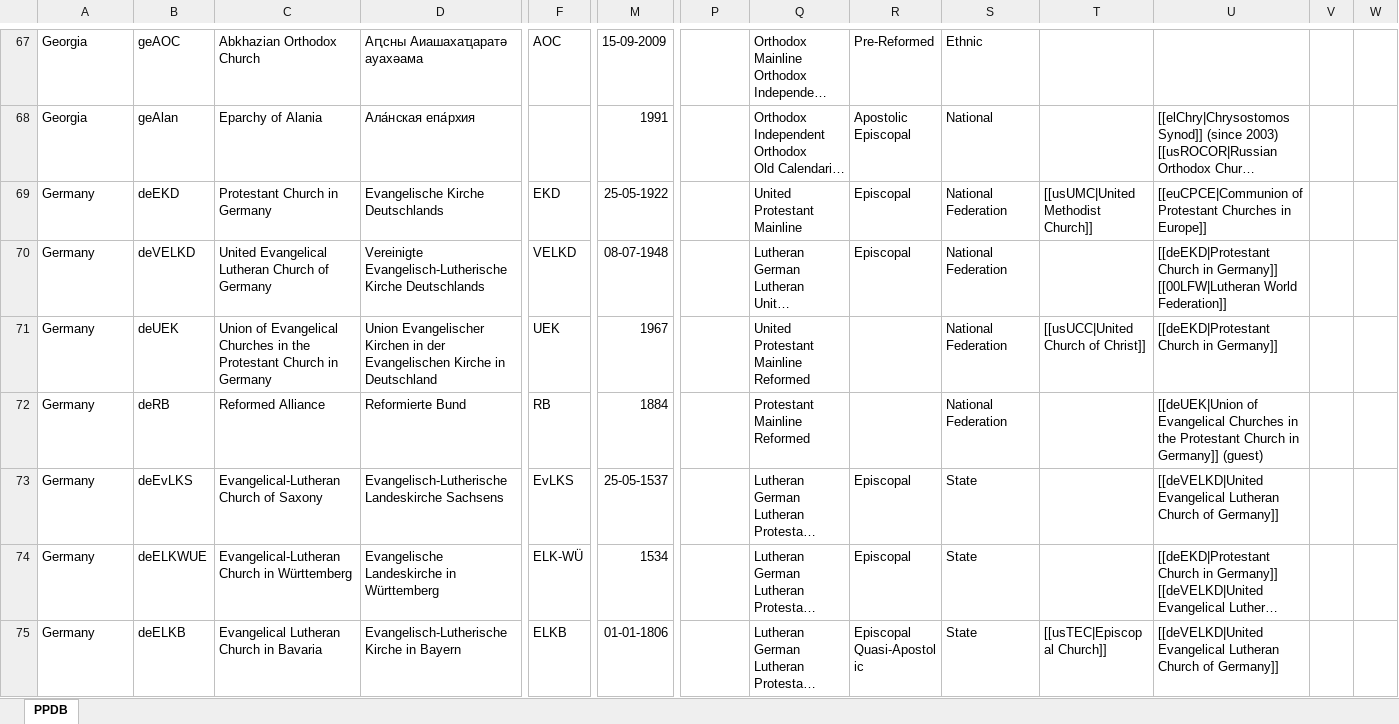
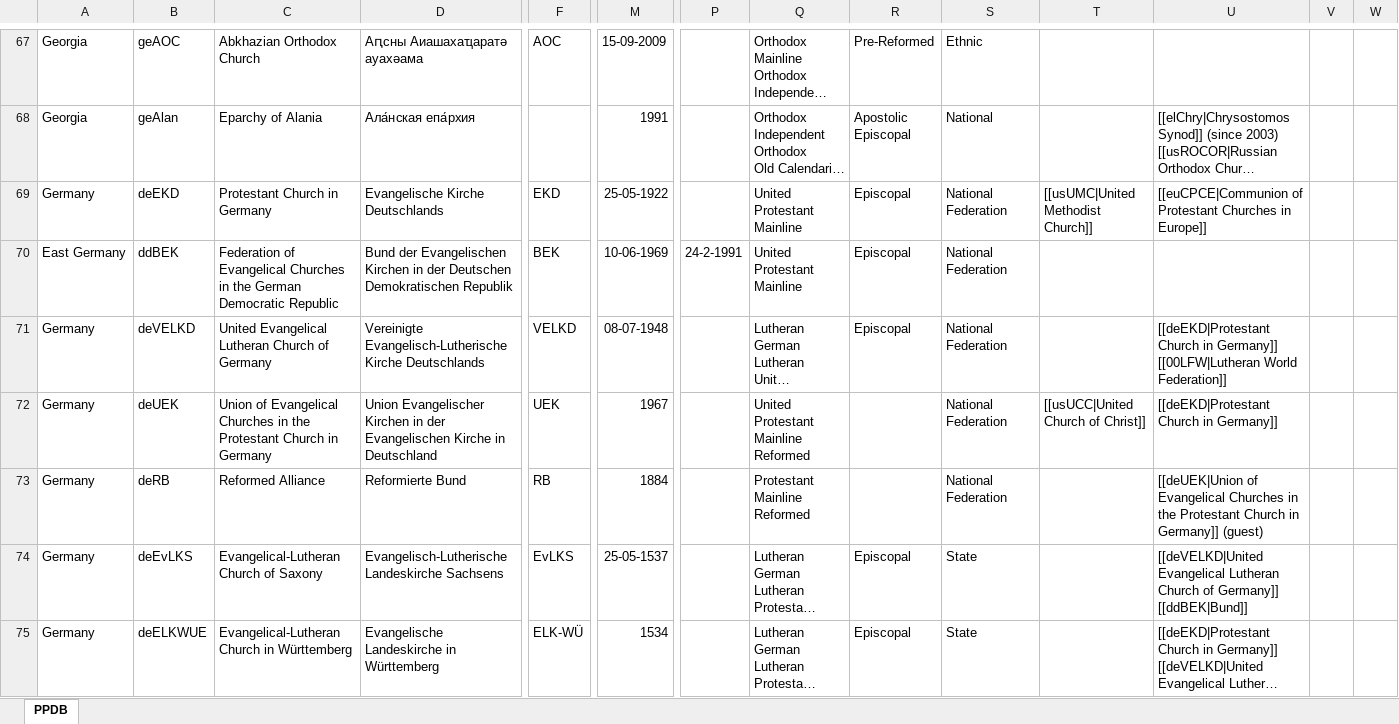
Before and after one commit to hok-brag/hok-brag.github.io, an Excel workbook: data/PPDB database.xlsx, sheet PPDB, drawn as a sheet; only a part is shown, gaps mark what is left out; the shorter side is filled out with more unchanged rows; long unchanged cells end in …; values as stored, in another font and other column widths than the file's, no borders; addresses are those after the commit; rows hold the shown columns only; ↵ is a line break in a cell; the diff covers the shown part only; the diff names each change by its address in the sheet, - before the commit and + after, or states it on an @@ line.

```diff
--- a/data/PPDB database.xlsx (sheet PPDB)
+++ b/data/PPDB database.xlsx (sheet PPDB)
+row 70: East Germany | ddBEK | Federation of Evangelical Churches in the German Democratic Republic | Bund der Evangelischen Kirchen in der Deutschen Demokratischen Republik | BEK | 10-06-1969 | 24-2-1991 | United ↵ Protestant ↵ Mainline | Episcopal | National Federation
-U74: …of Germany]]
+U74: …of Germany]] ↵ [[ddBEK|Bund]]
```
Also changed, not shown: 12 added rows and 25 edited cells elsewhere in this sheet.
